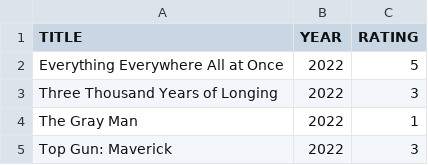
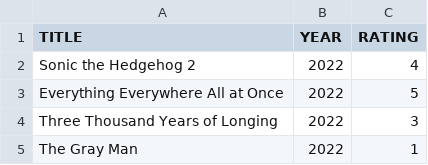
Before and after one commit to caiobegotti/Scripts, a CSV file: rottentomatoes-ratings-exporter.csv, drawn as a sheet; only a part is shown; the shorter side is filled out with more unchanged rows.

Commit message:
Update rottentomatoes-ratings-exporter.csv

```diff
--- a/rottentomatoes-ratings-exporter.csv
+++ b/rottentomatoes-ratings-exporter.csv
@@ -1,2 +1,3 @@
 TITLE, YEAR, RATING
+"Sonic the Hedgehog 2", 2022, 4
 "Everything Everywhere All at Once", 2022, 5
```
